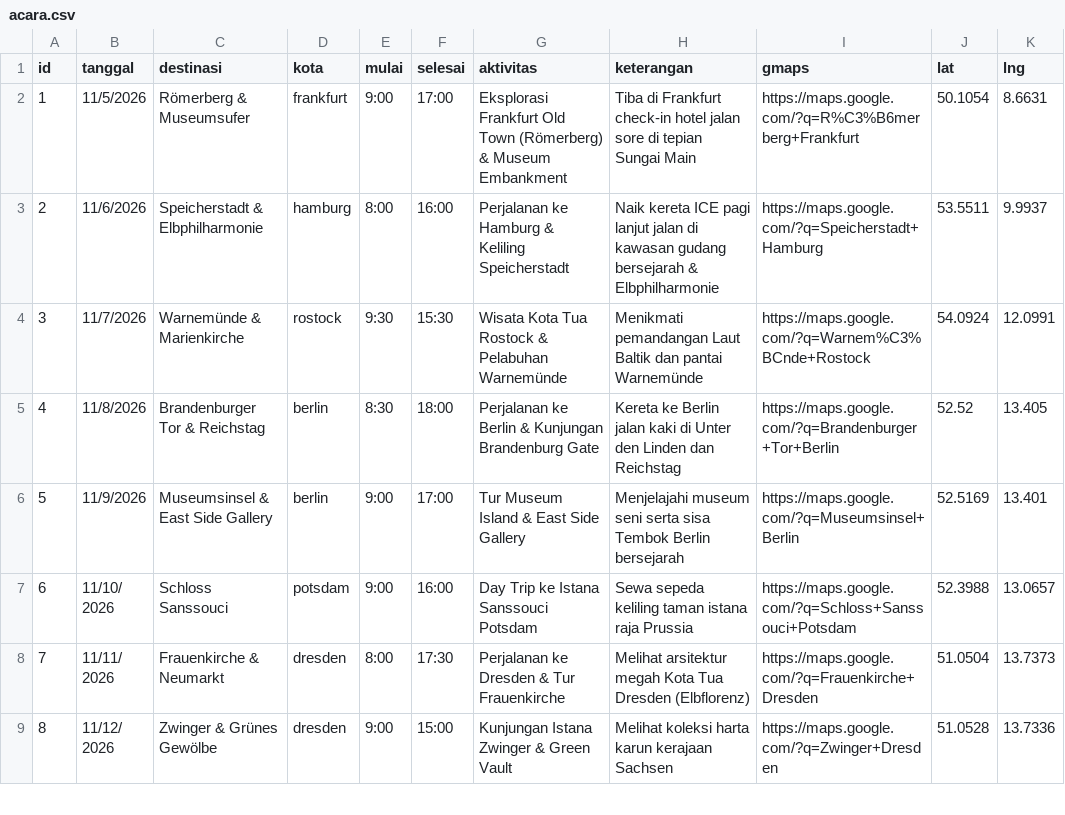
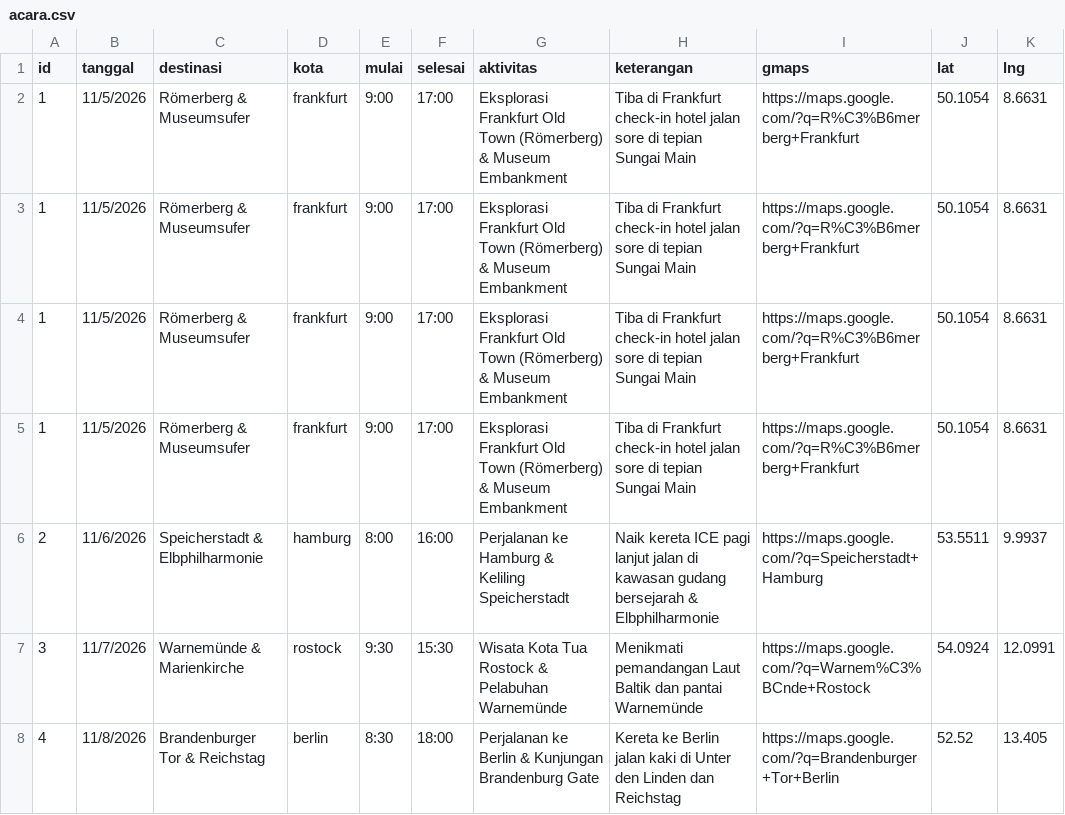
Before and after one commit to abram-kaleb/TourLang, a CSV file: src/assets/acara.csv, drawn as a sheet; only a part is shown; the shorter side is filled out with more unchanged rows.

```diff
--- a/src/assets/acara.csv
+++ b/src/assets/acara.csv
@@ -2,2 +2,5 @@ id,tanggal,destinasi,kota,mulai,selesai,aktivitas,keterangan,gmaps,lat,lng
 1,11/5/2026,Römerberg & Museumsufer,frankfurt,9:00,17:00,Eksplorasi Frankfurt Old Town (Römerberg) & Museum Embankment,Tiba di Frankfurt check-in hotel jalan sore di tepian Sungai Main,https://maps.google.com/?q=R%C3%B6merberg+Frankfurt,50.1054,8.6631
+1,11/5/2026,Römerberg & Museumsufer,frankfurt,9:00,17:00,Eksplorasi Frankfurt Old Town (Römerberg) & Museum Embankment,Tiba di Frankfurt check-in hotel jalan sore di tepian Sungai Main,https://maps.google.com/?q=R%C3%B6merberg+Frankfurt,50.1054,8.6631
+1,11/5/2026,Römerberg & Museumsufer,frankfurt,9:00,17:00,Eksplorasi Frankfurt Old Town (Römerberg) & Museum Embankment,Tiba di Frankfurt check-in hotel jalan sore di tepian Sungai Main,https://maps.google.com/?q=R%C3%B6merberg+Frankfurt,50.1054,8.6631
+1,11/5/2026,Römerberg & Museumsufer,frankfurt,9:00,17:00,Eksplorasi Frankfurt Old Town (Römerberg) & Museum Embankment,Tiba di Frankfurt check-in hotel jalan sore di tepian Sungai Main,https://maps.google.com/?q=R%C3%B6merberg+Frankfurt,50.1054,8.6631
 2,11/6/2026,Speicherstadt & Elbphilharmonie,hamburg,8:00,16:00,Perjalanan ke Hamburg & Keliling Speicherstadt,Naik kereta ICE pagi lanjut jalan di kawasan gudang bersejarah & Elbphilharmonie,https://maps.google.com/?q=Speicherstadt+Hamburg,53.5511,9.9937
```
Also changed, not shown: src/assets/perjalanan.csv, 10 other files.
